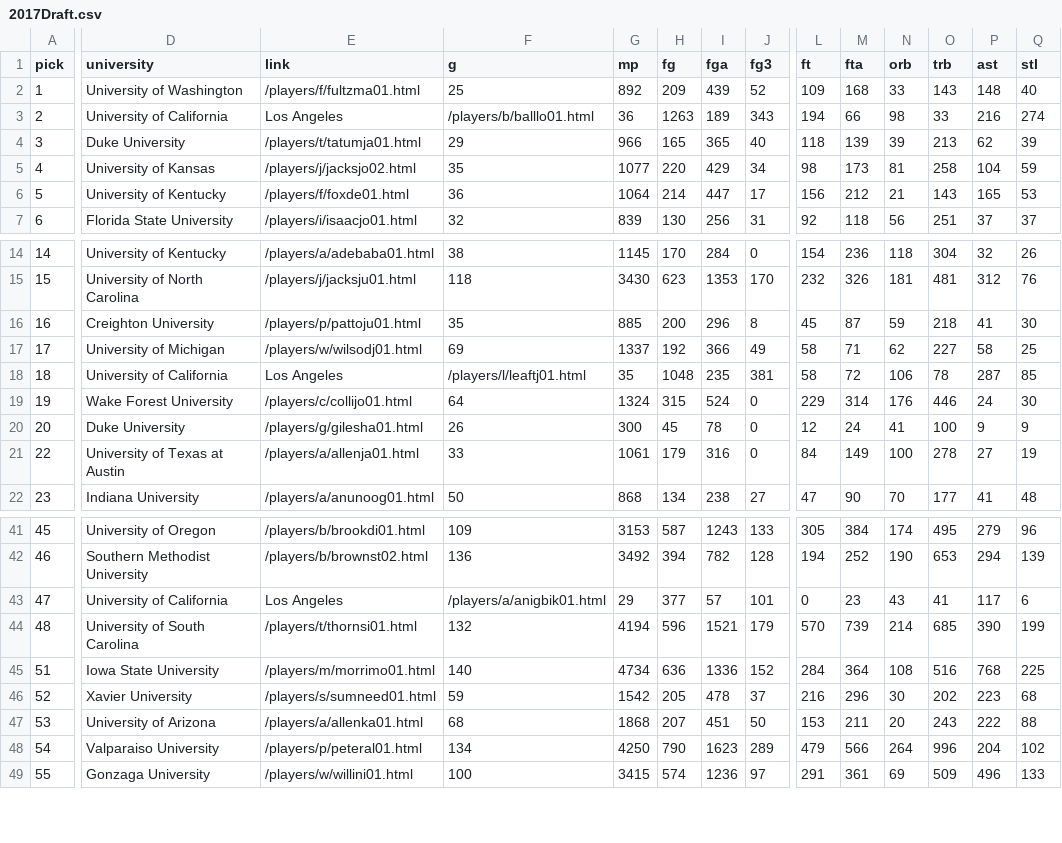
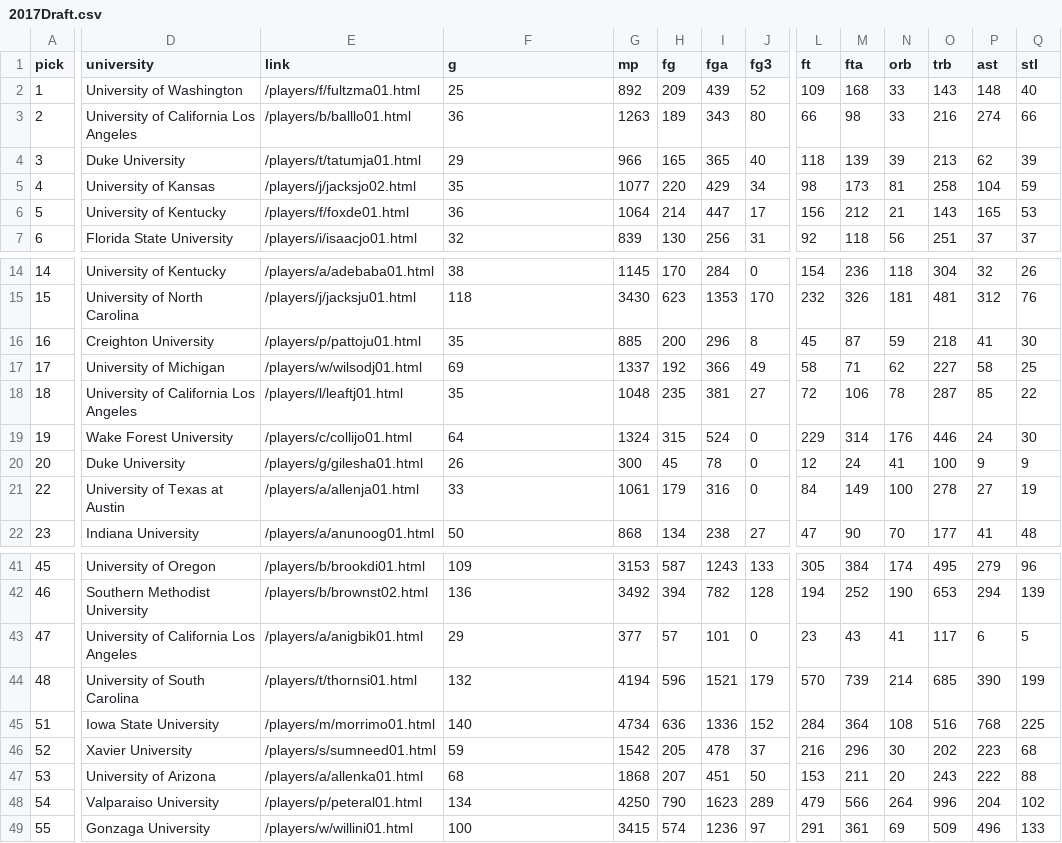
Before and after one commit to KeshavAdityaRP/NBA-Draft-Predictor, a CSV file: Datasets/2017Draft.csv, drawn as a sheet; only a part is shown, gaps mark what is left out; the diff covers the shown part only; the diff names each change by its address in the sheet, - before the commit and + after, or states it on an @@ line.

```diff
--- a/Datasets/2017Draft.csv
+++ b/Datasets/2017Draft.csv
-D3 (university): University of California
+D3 (university): University of California Los Angeles
-E3 (link): Los Angeles
+E3 (link): /players/b/balllo01.html
-F3 (g): /players/b/balllo01.html
+F3 (g): 36
-G3 (mp): 36
+G3 (mp): 1263
-H3 (fg): 1263
+H3 (fg): 189
-I3 (fga): 189
+I3 (fga): 343
-J3 (fg3): 343
+J3 (fg3): 80
-L3 (ft): 194
+L3 (ft): 66
-M3 (fta): 66
+M3 (fta): 98
-N3 (orb): 98
+N3 (orb): 33
-O3 (trb): 33
+O3 (trb): 216
-P3 (ast): 216
+P3 (ast): 274
-Q3 (stl): 274
+Q3 (stl): 66
-D18 (university): University of California
+D18 (university): University of California Los Angeles
-E18 (link): Los Angeles
+E18 (link): /players/l/leaftj01.html
-F18 (g): /players/l/leaftj01.html
+F18 (g): 35
-G18 (mp): 35
+G18 (mp): 1048
-H18 (fg): 1048
+H18 (fg): 235
-I18 (fga): 235
+I18 (fga): 381
-J18 (fg3): 381
+J18 (fg3): 27
-L18 (ft): 58
+L18 (ft): 72
-M18 (fta): 72
+M18 (fta): 106
-N18 (orb): 106
+N18 (orb): 78
-O18 (trb): 78
+O18 (trb): 287
-P18 (ast): 287
+P18 (ast): 85
-Q18 (stl): 85
+Q18 (stl): 22
-D43 (university): University of California
+D43 (university): University of California Los Angeles
-E43 (link): Los Angeles
+E43 (link): /players/a/anigbik01.html
-F43 (g): /players/a/anigbik01.html
+F43 (g): 29
-G43 (mp): 29
+G43 (mp): 377
-H43 (fg): 377
+H43 (fg): 57
-I43 (fga): 57
+I43 (fga): 101
-J43 (fg3): 101
+J43 (fg3): 0
-L43 (ft): 0
+L43 (ft): 23
-M43 (fta): 23
+M43 (fta): 43
-N43 (orb): 43
+N43 (orb): 41
-O43 (trb): 41
+O43 (trb): 117
-P43 (ast): 117
+P43 (ast): 6
-Q43 (stl): 6
+Q43 (stl): 5
```
Also changed, not shown: 38 edited cells elsewhere in this file, Datasets/2018Draft.csv, 2 other files.
